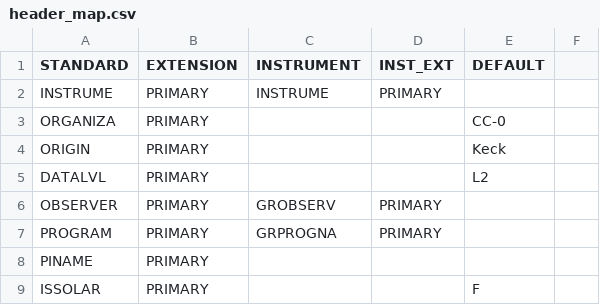
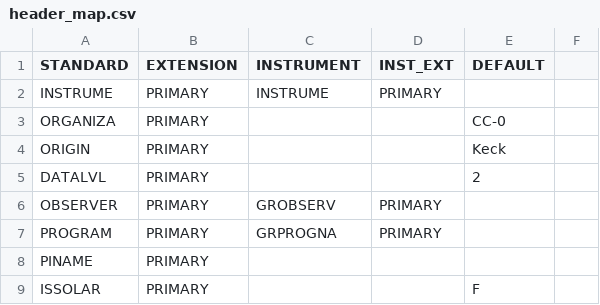
Before and after one commit to dstanya/RVData, a CSV file: rvdata/instruments/kpf/config/header_map.csv, drawn as a sheet; only a part is shown.

Commit message:
Revert "switch to L2 format for data level"
This reverts commit b73db4d2f94942e161fa61abbf3efe75867dcf2a.

```diff
--- a/rvdata/instruments/kpf/config/header_map.csv
+++ b/rvdata/instruments/kpf/config/header_map.csv
@@ -4,3 +4,3 @@ ORGANIZA,PRIMARY,,,CC-0,
 ORIGIN,PRIMARY,,,Keck,
-DATALVL,PRIMARY,,,L2,
+DATALVL,PRIMARY,,,2,
 OBSERVER,PRIMARY,GROBSERV,PRIMARY,,
```
Also changed, not shown: rvdata/instruments/neid/config/header_map.csv, 3 other files.
